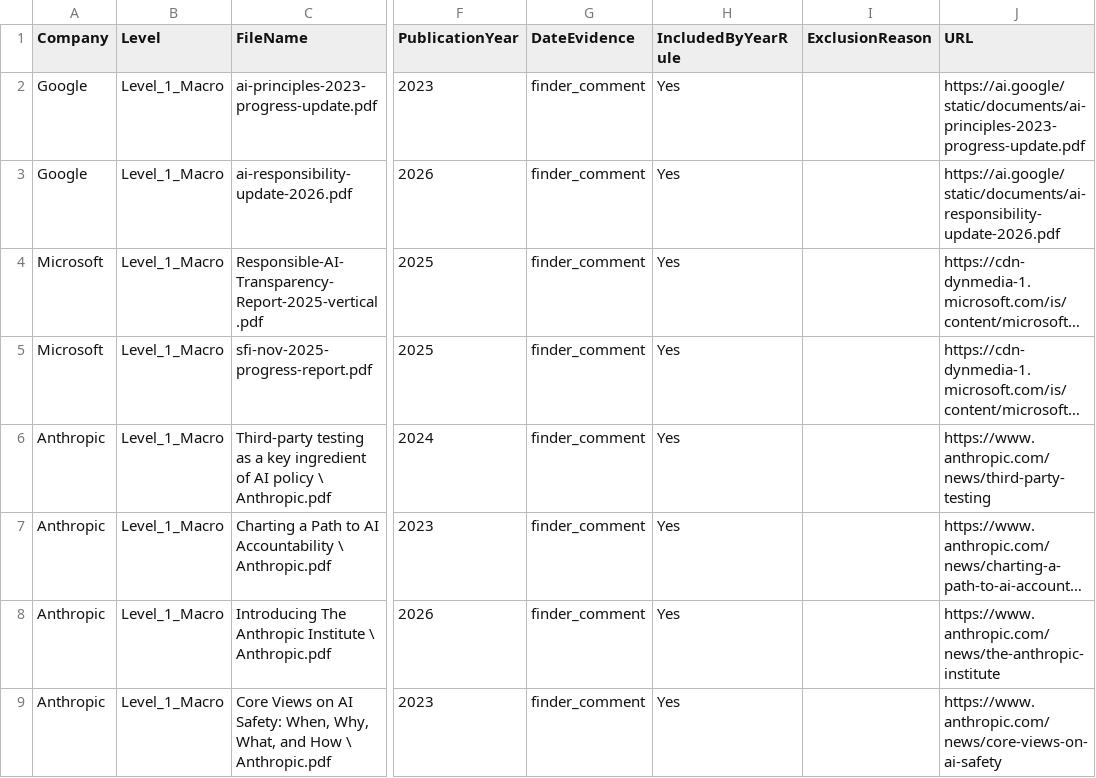
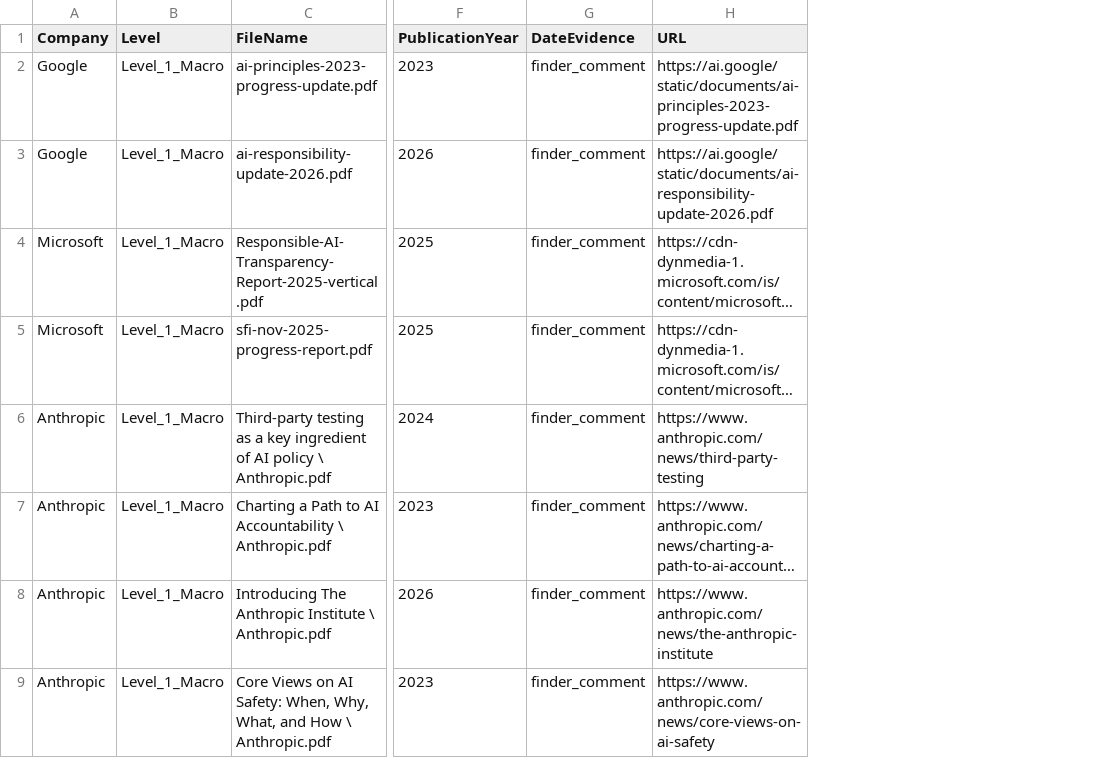
Before and after one commit to victorproexp/thesis-pipeline, a CSV file: Thesis_Data_Mining/04_Analysis_Outputs/corpus_selection_log.csv, drawn as a sheet; only a part is shown, gaps mark what is left out; long unchanged cells end in …; the diff names each change by its address in the sheet, - before the commit and + after, or states it on an @@ line.

```diff
--- a/Thesis_Data_Mining/04_Analysis_Outputs/corpus_selection_log.csv
+++ b/Thesis_Data_Mining/04_Analysis_Outputs/corpus_selection_log.csv
-column H (IncludedByYearRule), rows 2-9: all Yes
-column I (ExclusionReason), empty
```
Also changed, not shown: Thesis_Data_Mining/04_Analysis_Outputs/corpus_excluded_low_relevance.csv, Thesis_Data_Mining/04_Analysis_Outputs/corpus_selection_audit.csv, 7 other files.
